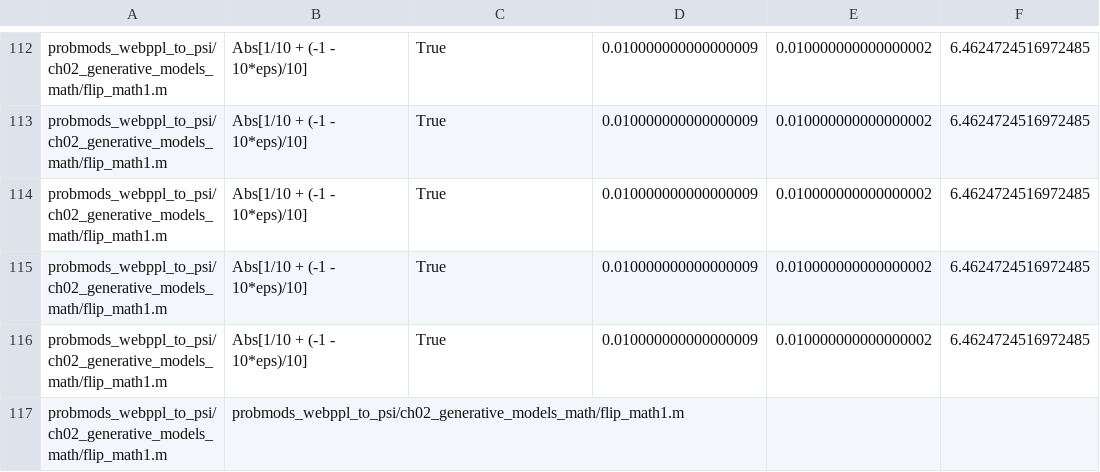
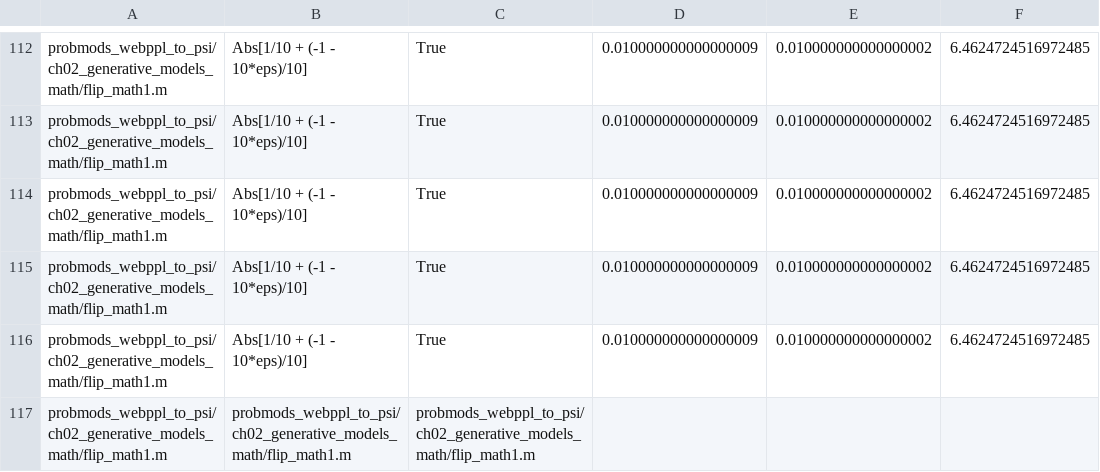
Before and after one commit to yekerr/PSense, a CSV file: ch0x.csv, drawn as a sheet; only a part is shown, gaps mark what is left out; the diff names each change by its address in the sheet, - before the commit and + after, or states it on an @@ line.

```diff
--- a/ch0x.csv
+++ b/ch0x.csv
-C117: (empty)
+C117: probmods_webppl_to_psi/ch02_generative_models_math/flip_math1.m
```
Also changed, not shown: 2 other files.
